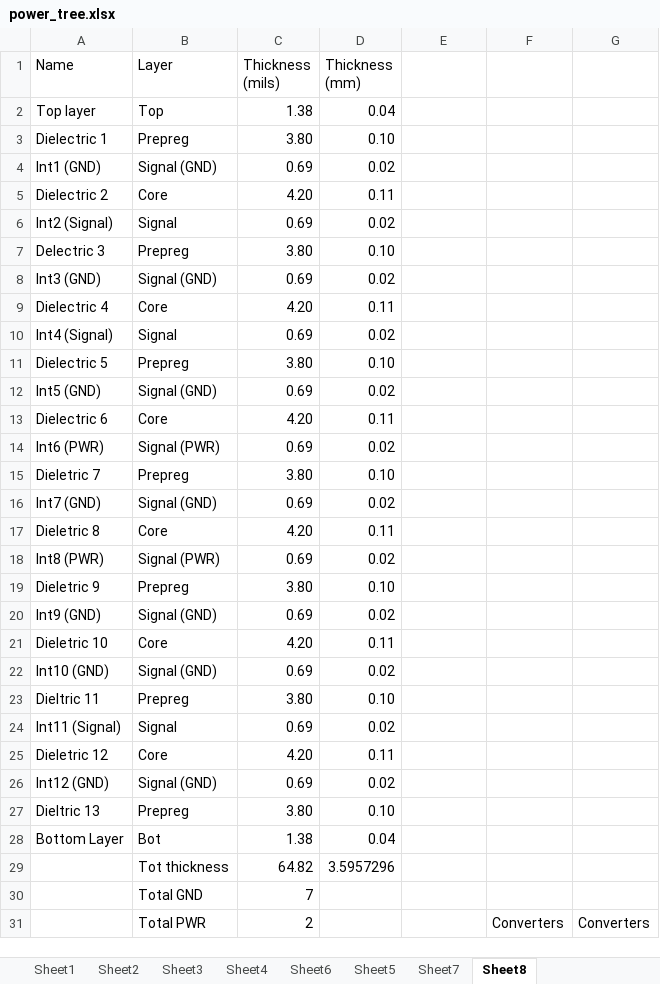
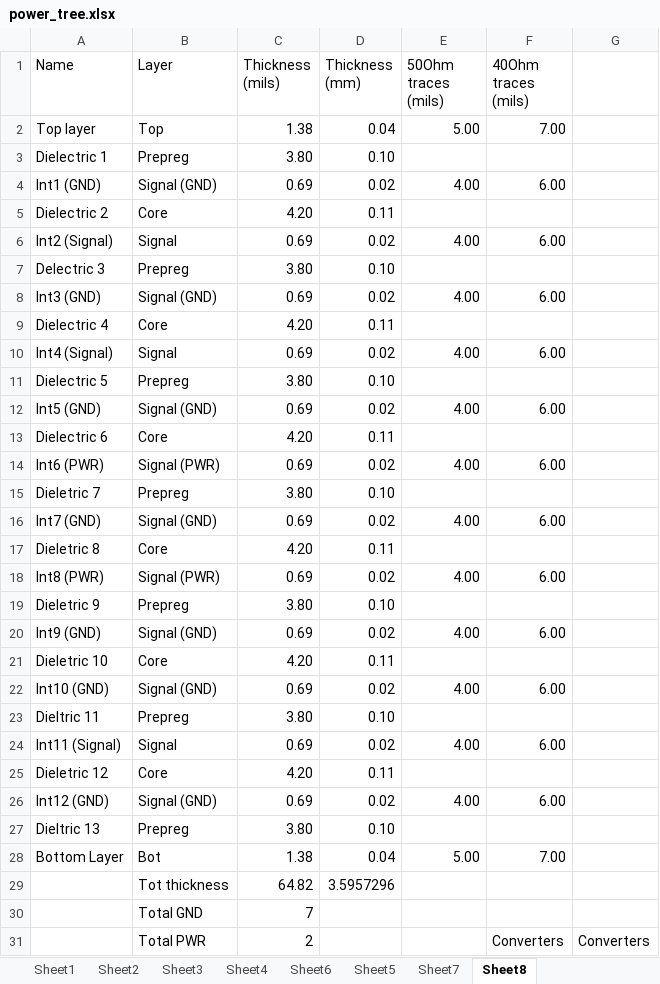
Before and after one commit to florentcournoyer16/S7_PCB, an Excel workbook: power_tree.xlsx, sheet Sheet8, drawn as a sheet; only a part is shown; values as stored, in another font and other column widths than the file's, no borders; conditional formats not drawn; the diff names each change by its address in the sheet, - before the commit and + after, or states it on an @@ line.

```diff
--- a/power_tree.xlsx (sheet Sheet8)
+++ b/power_tree.xlsx (sheet Sheet8)
-E1: (empty)
+E1: 50Ohm traces (mils)
-F1: (empty)
+F1: 40Ohm traces (mils)
-E2 (50Ohm traces (mils)): (empty)
+E2 (50Ohm traces (mils)): 5.00
-F2 (40Ohm traces (mils)): (empty)
+F2 (40Ohm traces (mils)): 7.00
-E4 (50Ohm traces (mils)): (empty)
+E4 (50Ohm traces (mils)): 4.00
-F4 (40Ohm traces (mils)): (empty)
+F4 (40Ohm traces (mils)): 6.00
-E6 (50Ohm traces (mils)): (empty)
+E6 (50Ohm traces (mils)): 4.00
-F6 (40Ohm traces (mils)): (empty)
+F6 (40Ohm traces (mils)): 6.00
-E8 (50Ohm traces (mils)): (empty)
+E8 (50Ohm traces (mils)): 4.00
-F8 (40Ohm traces (mils)): (empty)
+F8 (40Ohm traces (mils)): 6.00
-E10 (50Ohm traces (mils)): (empty)
+E10 (50Ohm traces (mils)): 4.00
-F10 (40Ohm traces (mils)): (empty)
+F10 (40Ohm traces (mils)): 6.00
-E12 (50Ohm traces (mils)): (empty)
+E12 (50Ohm traces (mils)): 4.00
-F12 (40Ohm traces (mils)): (empty)
+F12 (40Ohm traces (mils)): 6.00
-E14 (50Ohm traces (mils)): (empty)
+E14 (50Ohm traces (mils)): 4.00
-F14 (40Ohm traces (mils)): (empty)
+F14 (40Ohm traces (mils)): 6.00
-E16 (50Ohm traces (mils)): (empty)
+E16 (50Ohm traces (mils)): 4.00
-F16 (40Ohm traces (mils)): (empty)
+F16 (40Ohm traces (mils)): 6.00
-E18 (50Ohm traces (mils)): (empty)
+E18 (50Ohm traces (mils)): 4.00
-F18 (40Ohm traces (mils)): (empty)
+F18 (40Ohm traces (mils)): 6.00
-E20 (50Ohm traces (mils)): (empty)
+E20 (50Ohm traces (mils)): 4.00
-F20 (40Ohm traces (mils)): (empty)
+F20 (40Ohm traces (mils)): 6.00
-E22 (50Ohm traces (mils)): (empty)
+E22 (50Ohm traces (mils)): 4.00
-F22 (40Ohm traces (mils)): (empty)
+F22 (40Ohm traces (mils)): 6.00
-E24 (50Ohm traces (mils)): (empty)
+E24 (50Ohm traces (mils)): 4.00
-F24 (40Ohm traces (mils)): (empty)
+F24 (40Ohm traces (mils)): 6.00
-E26 (50Ohm traces (mils)): (empty)
+E26 (50Ohm traces (mils)): 4.00
-F26 (40Ohm traces (mils)): (empty)
+F26 (40Ohm traces (mils)): 6.00
-E28 (50Ohm traces (mils)): (empty)
+E28 (50Ohm traces (mils)): 5.00
-F28 (40Ohm traces (mils)): (empty)
+F28 (40Ohm traces (mils)): 7.00
```
Also changed, not shown: 7 other files.
